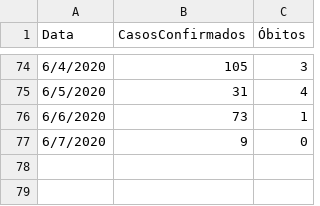
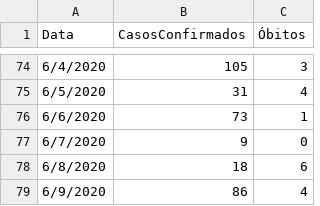
Before and after one commit to evertonenrico/covid-sor, a CSV file: COVID19-SOR.csv, drawn as a sheet; only a part is shown, gaps mark what is left out; the diff names each change by its address in the sheet, - before the commit and + after, or states it on an @@ line.

Commit message:
Update COVID19-SOR.csv

```diff
--- a/COVID19-SOR.csv
+++ b/COVID19-SOR.csv
+row 78: 6/8/2020 | 18 | 6
+row 79: 6/9/2020 | 86 | 4
```
